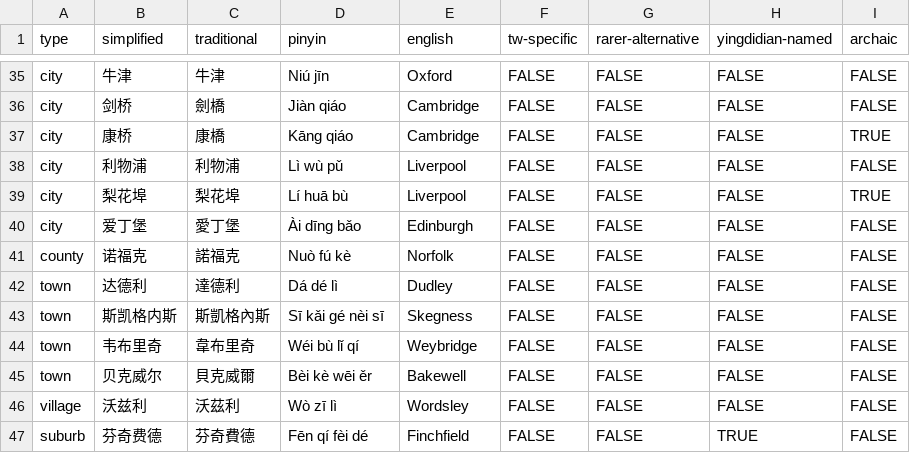
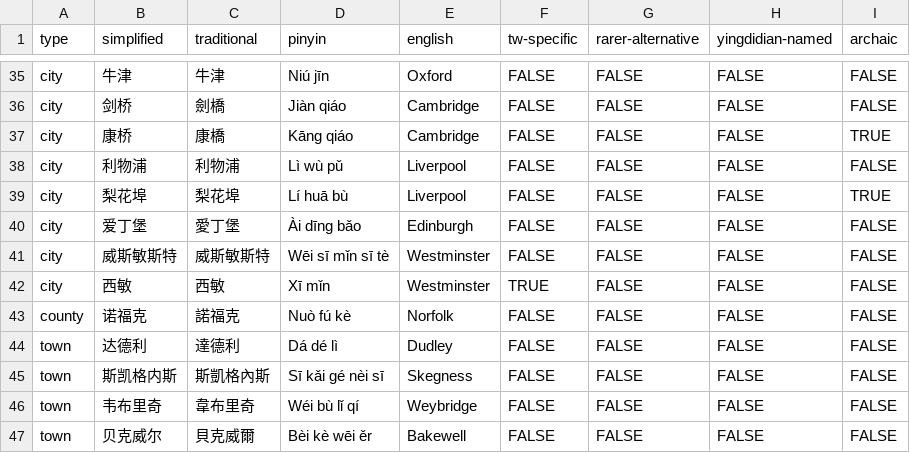
Before and after one commit to elliottjonestw/yingdidian, a CSV file: dictionary.csv, drawn as a sheet; only a part is shown, gaps mark what is left out; the shorter side is filled out with more unchanged rows; the diff names each change by its address in the sheet, - before the commit and + after, or states it on an @@ line.

Commit message:
Added 2 translations for "Westminster"

```diff
--- a/dictionary.csv
+++ b/dictionary.csv
+row 41: city | 威斯敏斯特 | 威斯敏斯特 | Wēi sī mǐn sī tè | Westminster | FALSE | FALSE | FALSE | FALSE
+row 42: city | 西敏 | 西敏 | Xī mǐn | Westminster | TRUE | FALSE | FALSE | FALSE
```
